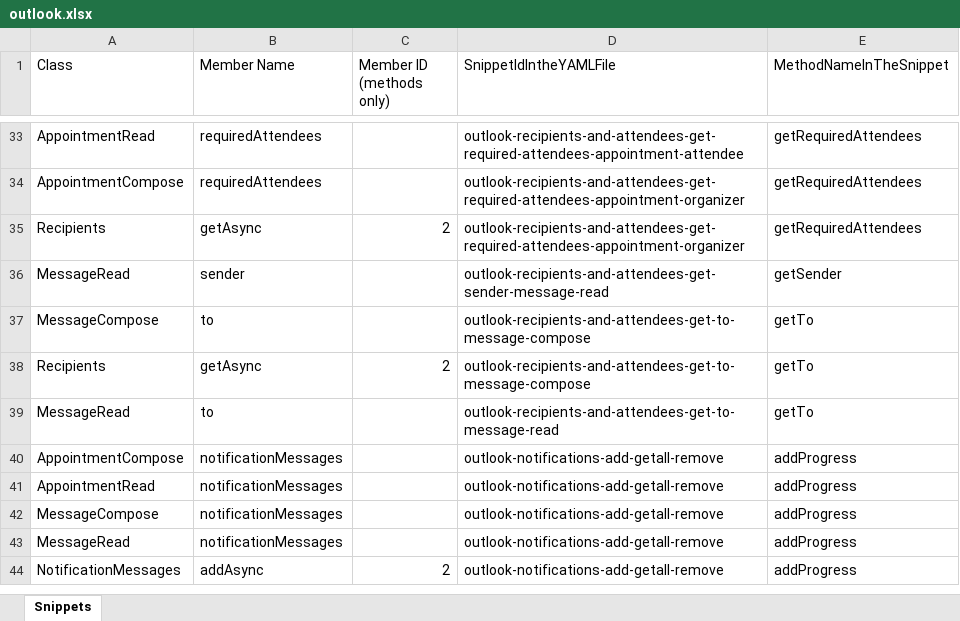
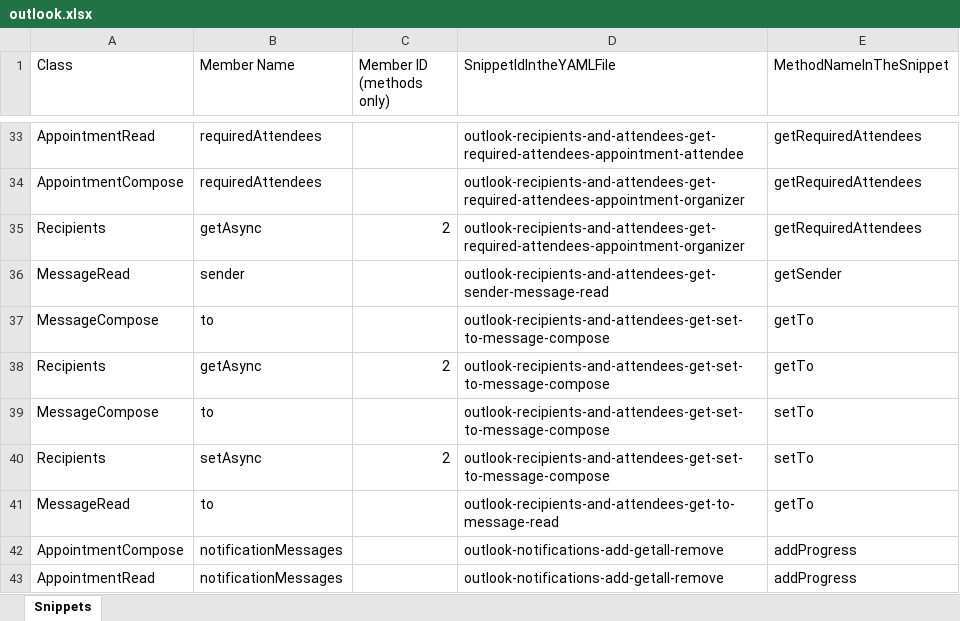
Before and after one commit to OfficeDev/office-js-snippets, an Excel workbook: snippet-extractor-metadata/outlook.xlsx, sheet Snippets, drawn as a sheet; only a part is shown, gaps mark what is left out; the shorter side is filled out with more unchanged rows; values as stored, in another font and other column widths than the file's, no borders; table styles not drawn; the diff names each change by its address in the sheet, - before the commit and + after, or states it on an @@ line.

Commit message:
Update file name

```diff
--- a/snippet-extractor-metadata/outlook.xlsx (sheet Snippets)
+++ b/snippet-extractor-metadata/outlook.xlsx (sheet Snippets)
-D37:D38 (SnippetIdIntheYAMLFile): outlook-recipients-and-attendees-get-to-message-compose
+D37:D38 (SnippetIdIntheYAMLFile): outlook-recipients-and-attendees-get-set-to-message-compose
+row 39: MessageCompose | to |  | outlook-recipients-and-attendees-get-set-to-message-compose | setTo
+row 40: Recipients | setAsync | 2 | outlook-recipients-and-attendees-get-set-to-message-compose | setTo
```
Also changed, not shown: 4 other files.
